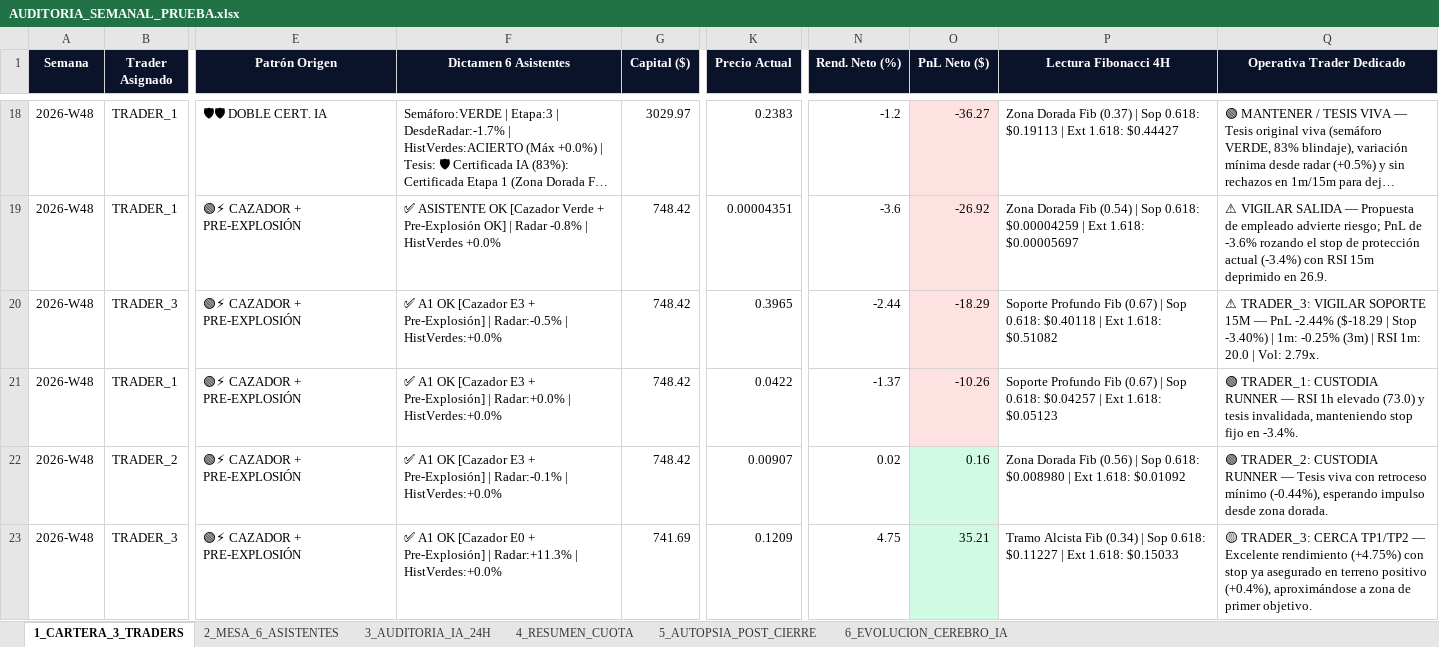
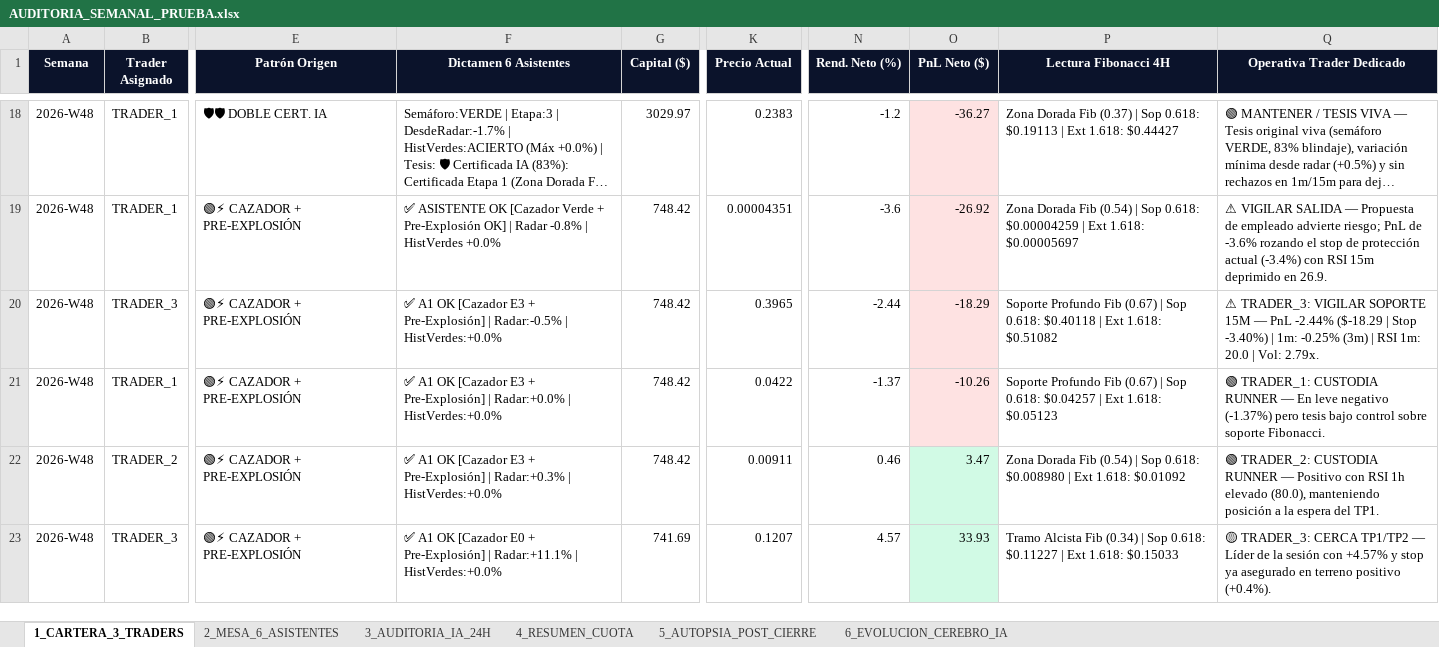
Before and after one commit to kjanoto-coder/panel-cripto, an Excel workbook: AUDITORIA_SEMANAL_PRUEBA.xlsx, sheet 1_CARTERA_3_TRADERS, drawn as a sheet; only a part is shown, gaps mark what is left out; long unchanged cells end in …; values as stored, in another font and other column widths than the file's, no borders; the diff names each change by its address in the sheet, - before the commit and + after, or states it on an @@ line.

```diff
--- a/AUDITORIA_SEMANAL_PRUEBA.xlsx (sheet 1_CARTERA_3_TRADERS)
+++ b/AUDITORIA_SEMANAL_PRUEBA.xlsx (sheet 1_CARTERA_3_TRADERS)
-Q21 (Operativa Trader Dedicado): …RUNNER — RSI 1h elevado (73.0) y tesis invalidada, manteniendo stop fijo en -3.4%.
+Q21 (Operativa Trader Dedicado): …RUNNER — En leve negativo (-1.37%) pero tesis bajo control sobre soporte Fibonacci.
-F22 (Dictamen 6 Asistentes): …Pre-Explosión] | Radar:-0.1% | HistVerdes:+0.0%
+F22 (Dictamen 6 Asistentes): …Pre-Explosión] | Radar:+0.3% | HistVerdes:+0.0%
-K22 (Precio Actual): 0.00907
+K22 (Precio Actual): 0.00911
-N22 (Rend. Neto (%)): 0.02
+N22 (Rend. Neto (%)): 0.46
-O22 (PnL Neto ($)): 0.16
+O22 (PnL Neto ($)): 3.47
-P22 (Lectura Fibonacci 4H): …Dorada Fib (0.56) | Sop…
+P22 (Lectura Fibonacci 4H): …Dorada Fib (0.54) | Sop…
-Q22 (Operativa Trader Dedicado): …RUNNER — Tesis viva con retroceso mínimo (-0.44%), esperando impulso desde zona dorada.
+Q22 (Operativa Trader Dedicado): …RUNNER — Positivo con RSI 1h elevado (80.0), manteniendo posición a la espera del TP1.
-F23 (Dictamen 6 Asistentes): …Pre-Explosión] | Radar:+11.3% | HistVerdes:+0.0%
+F23 (Dictamen 6 Asistentes): …Pre-Explosión] | Radar:+11.1% | HistVerdes:+0.0%
-K23 (Precio Actual): 0.1209
+K23 (Precio Actual): 0.1207
-N23 (Rend. Neto (%)): 4.75
+N23 (Rend. Neto (%)): 4.57
-O23 (PnL Neto ($)): 35.21
+O23 (PnL Neto ($)): 33.93
-Q23 (Operativa Trader Dedicado): …TP1/TP2 — Excelente rendimiento (+4.75%) con stop ya asegurado en terreno positivo (+0.4%), aproximándose a zona de primer objetivo.
+Q23 (Operativa Trader Dedicado): …TP1/TP2 — Líder de la sesión con +4.57% y stop ya asegurado en terreno positivo (+0.4%).
```
Also changed, not shown: sheet 2_MESA_6_ASISTENTES, sheet 3_AUDITORIA_IA_24H, sheet 4_RESUMEN_CUOTA, sheet 6_EVOLUCION_CEREBRO_IA, 3 other files.
